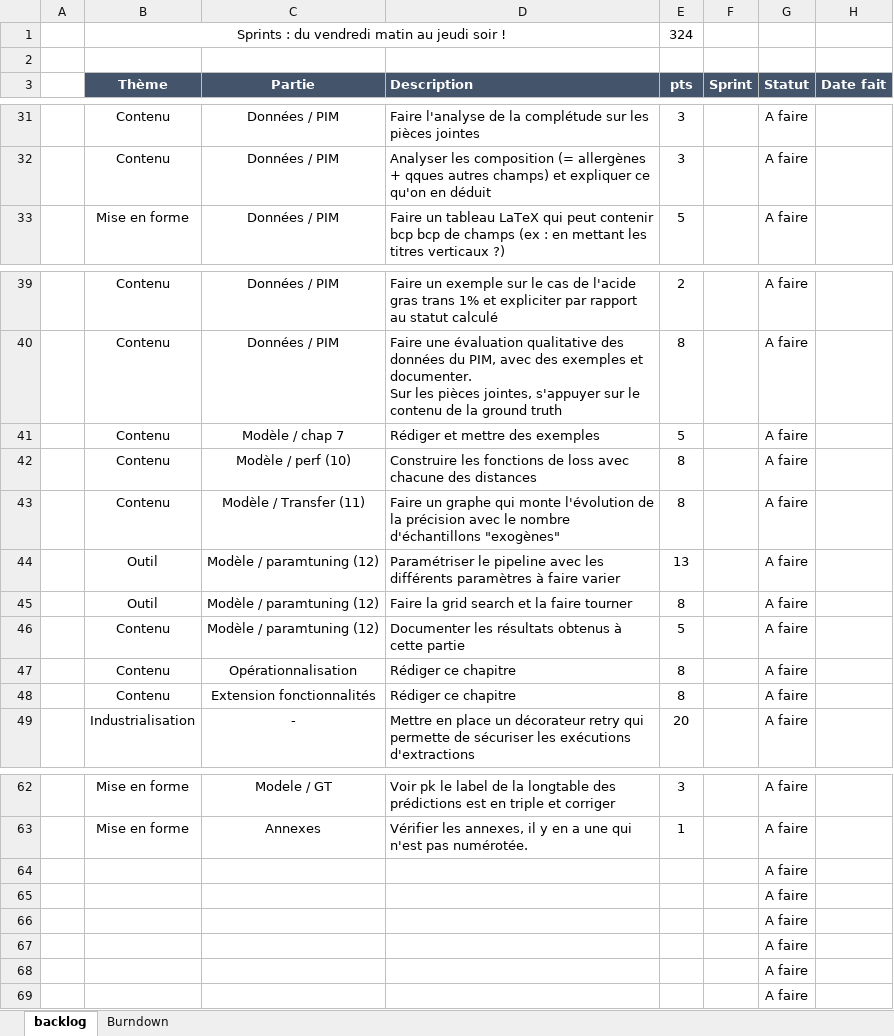
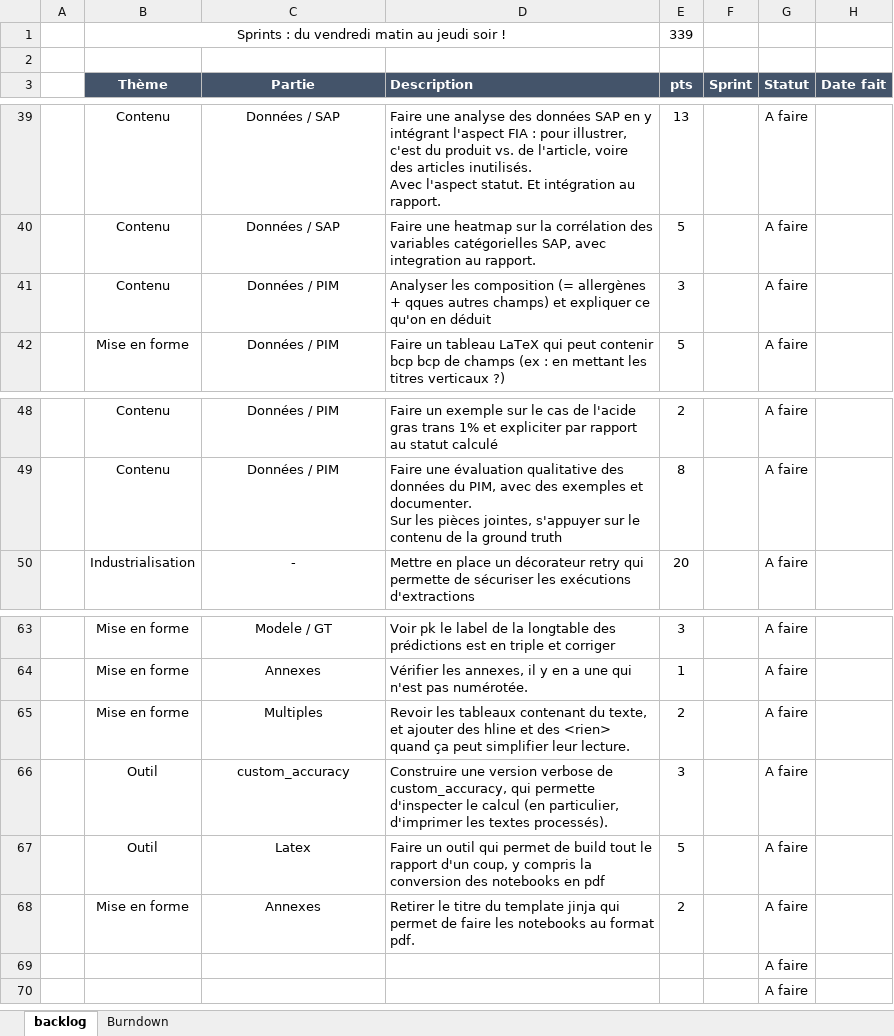
Before and after one commit to UltraDiuve/PIM-Recognizer, an Excel workbook: backlog.xlsx, sheet backlog, drawn as a sheet; only a part is shown, gaps mark what is left out; values as stored, in another font and other column widths than the file's, no borders; removed rows and columns are numbered as before the commit, all else as after; ↵ is a line break in a cell; the diff covers the shown part only; the diff names each change by its address in the sheet, - before the commit and + after, or states it on an @@ line.

```diff
--- a/backlog.xlsx (sheet backlog)
+++ b/backlog.xlsx (sheet backlog)
-E1 (pts): 324
+E1 (pts): 339
-C39 (Partie): Données / PIM
+C39 (Partie): Données / SAP
-D39 (Description): Faire l'analyse de la complétude sur les pièces jointes
+D39 (Description): Faire une analyse des données SAP en y intégrant l'aspect FIA : pour illustrer, c'est du produit vs. de l'article, voire des articles inutilisés. ↵ Avec l'aspect statut. Et intégration au rapport.
-E39 (pts): 3
+E39 (pts): 13
@@ row 26 moved to row 40: Contenu @@
-row 41:  | Contenu | Modèle / chap 7 | Rédiger et mettre des exemples | 5 |  | A faire
-row 42:  | Contenu | Modèle / perf (10) | Construire les fonctions de loss avec chacune des distances | 8 |  | A faire
-row 43:  | Contenu | Modèle / Transfer (11) | Faire un graphe qui monte l'évolution de la précision avec le nombre d'échantillons "exogènes" | 8 |  | A faire
@@ row 44 moved to row 30: Outil @@
@@ row 45 moved to row 31: Outil @@
@@ row 46 moved to row 32: Contenu @@
@@ row 47 moved to row 33: Contenu @@
@@ row 48 moved to row 34: Contenu @@
-row 64:  |  |  |  |  |  | A faire
-row 65:  |  |  |  |  |  | A faire
-row 66:  |  |  |  |  |  | A faire
-row 67:  |  |  |  |  |  | A faire
+row 65:  | Mise en forme | Multiples | Revoir les tableaux contenant du texte, et ajouter des hline et des <rien> quand ça peut simplifier leur lecture. | 2 |  | A faire
+row 66:  | Outil | custom_accuracy | Construire une version verbose de custom_accuracy, qui permette d'inspecter le calcul (en particulier, d'imprimer les textes processés). | 3 |  | A faire
+row 67:  | Outil | Latex | Faire un outil qui permet de build tout le rapport d'un coup, y compris la conversion des notebooks en pdf | 5 |  | A faire
+row 68:  | Mise en forme | Annexes | Retirer le titre du template jinja qui permet de faire les notebooks au format pdf. | 2 |  | A faire
```
Also changed, not shown: 7 added rows, 3 removed rows, 1 moved row, 12 hidden or unhidden rows, 7 edited cells and cell formats elsewhere in this sheet, sheet Burndown, formulas that keep their value, charts or pictures, 6 other files.
